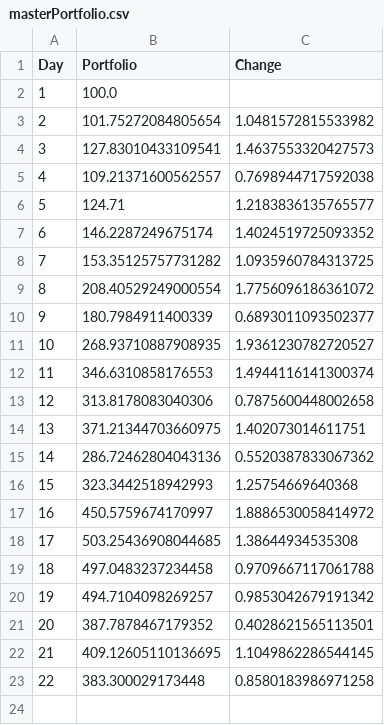
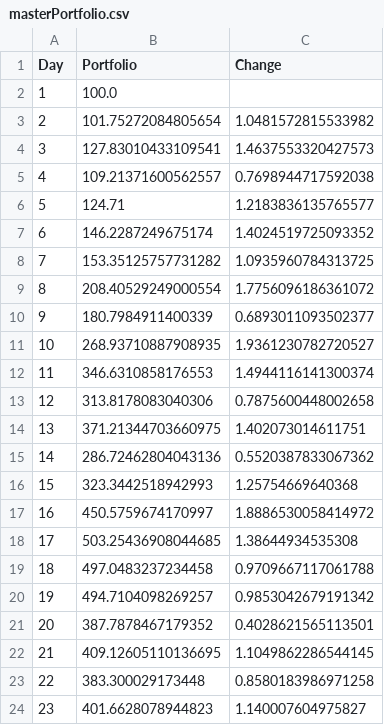
Before and after one commit to HandsomeWJ/bettingmodel, a CSV file: masterScript/masterPortfolio.csv, drawn as a sheet.

```diff
--- a/masterScript/masterPortfolio.csv
+++ b/masterScript/masterPortfolio.csv
@@ -23 +23,2 @@ Day,Portfolio,Change
 22,383.300029173448,0.8580183986971258
+23,401.6628078944823,1.140007604975827
```
Also changed, not shown: masterScript/masterDaily.csv, masterScript/masterDailyRecap.csv, 6 other files.
